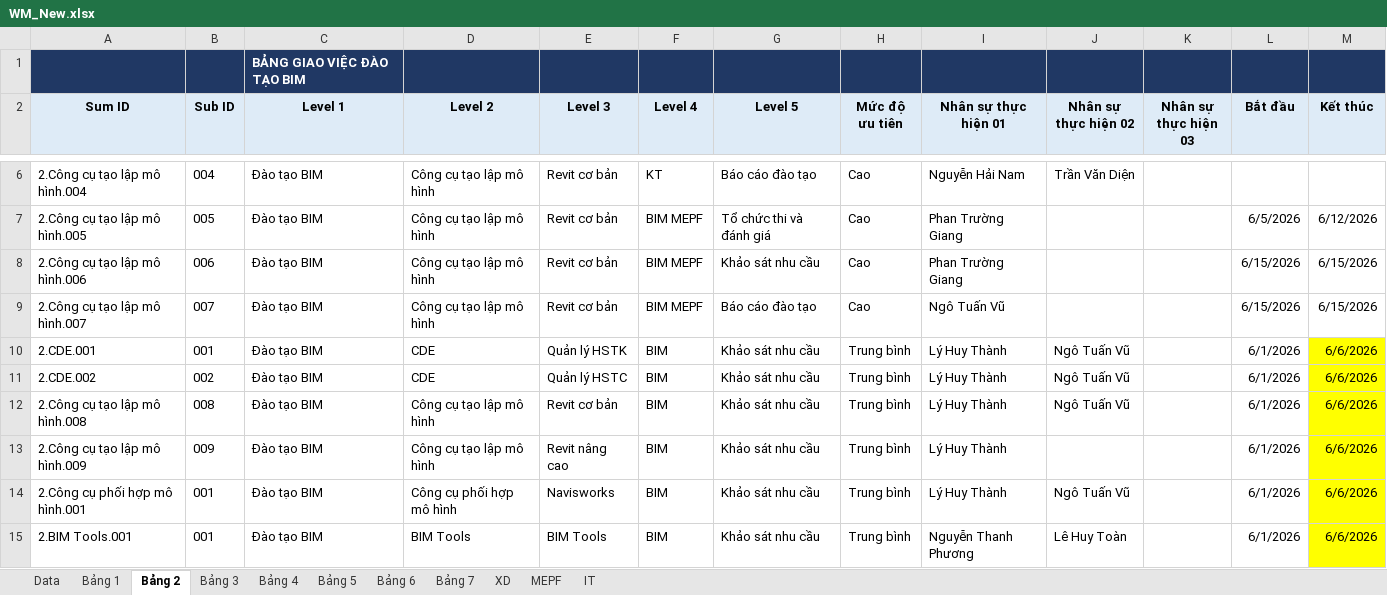
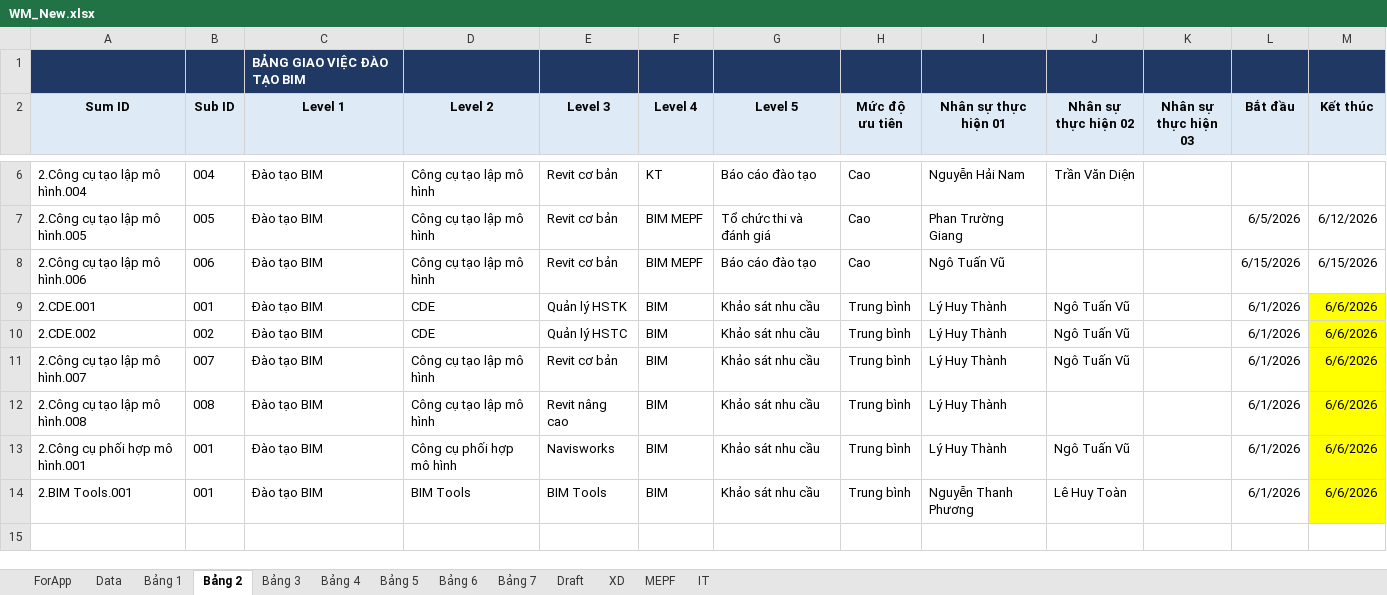
Before and after one commit to vinbim21/web-qlcv-new, an Excel workbook: WM_New.xlsx, sheet Bảng 2, drawn as a sheet; only a part is shown, gaps mark what is left out; values as stored, in another font and other column widths than the file's, no borders; removed rows and columns are numbered as before the commit, all else as after; the diff names each change by its address in the sheet, - before the commit and + after, or states it on an @@ line.

```diff
--- a/WM_New.xlsx (sheet Bảng 2)
+++ b/WM_New.xlsx (sheet Bảng 2)
+sheet tab: ForApp
@@ sheet tab unhidden: Draft @@
-G8 (Level 5): Khảo sát nhu cầu
+G8 (Level 5): Báo cáo đào tạo
-I8 (Nhân sự thực hiện 01): Phan Trường Giang
+I8 (Nhân sự thực hiện 01): Ngô Tuấn Vũ
-row 9: 2.Công cụ tạo lập mô hình.007 | 007 | Đào tạo BIM | Công cụ tạo lập mô hình | Revit cơ bản | BIM MEPF | Báo cáo đào tạo | Cao | Ngô Tuấn Vũ |  |  | 6/15/2026 | 6/15/2026
+row 11: 2.Công cụ tạo lập mô hình.007 | 007 | Đào tạo BIM | Công cụ tạo lập mô hình | Revit cơ bản | BIM | Khảo sát nhu cầu | Trung bình | Lý Huy Thành | Ngô Tuấn Vũ |  | 6/1/2026 | 6/6/2026
-E12 (Level 3): Revit cơ bản
+E12 (Level 3): Revit nâng cao
-J12 (Nhân sự thực hiện 02): Ngô Tuấn Vũ
+J12 (Nhân sự thực hiện 02): (empty)
-row 13: 2.Công cụ tạo lập mô hình.009 | 009 | Đào tạo BIM | Công cụ tạo lập mô hình | Revit nâng cao | BIM | Khảo sát nhu cầu | Trung bình | Lý Huy Thành |  |  | 6/1/2026 | 6/6/2026
```
Also changed, not shown: sheet Bảng 3, sheet XD, sheet MEPF, sheet Data, sheet Bảng 5, sheet IT, 2 more sheets, formulas that keep their value, hidden cells, 5 other files.
